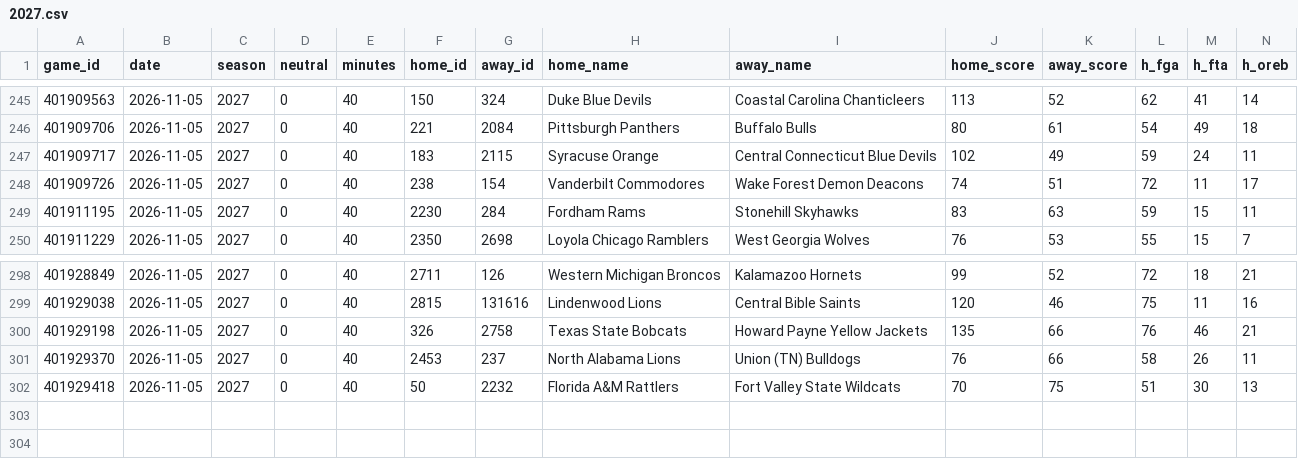
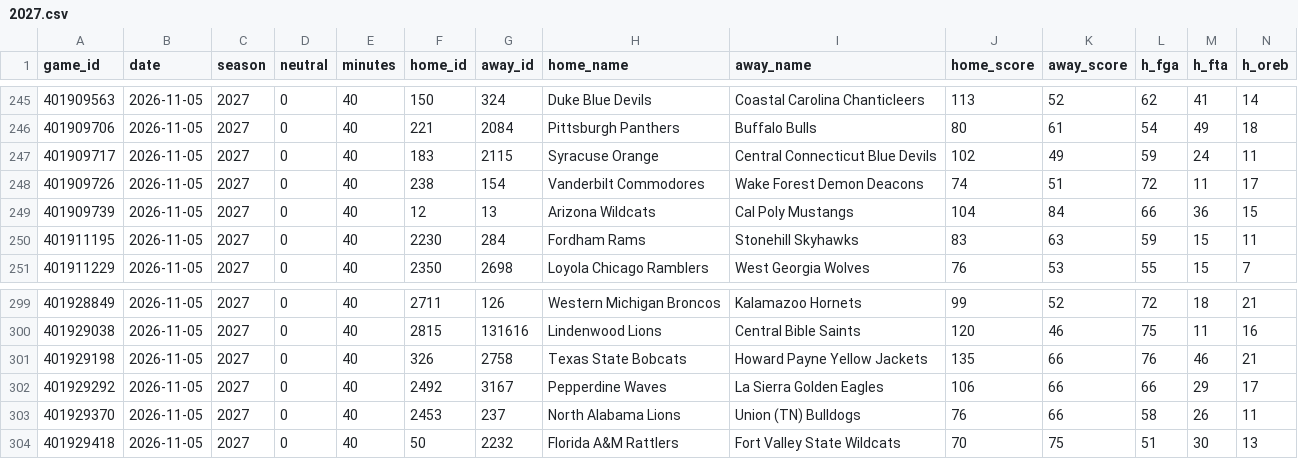
Before and after one commit to patjennings96-ctrl/ncaab-edge-board, a CSV file: data/games/2027.csv, drawn as a sheet; only a part is shown, gaps mark what is left out; rows hold the shown columns only; the diff names each change by its address in the sheet, - before the commit and + after, or states it on an @@ line.

```diff
--- a/data/games/2027.csv
+++ b/data/games/2027.csv
+row 249: 401909739 | 2026-11-05 | 2027 | 0 | 40 | 12 | 13 | Arizona Wildcats | Cal Poly Mustangs | 104 | 84 | 66 | 36 | 15
+row 302: 401929292 | 2026-11-05 | 2027 | 0 | 40 | 2492 | 3167 | Pepperdine Waves | La Sierra Golden Eagles | 106 | 66 | 66 | 29 | 17
```
Also changed, not shown: data/history/cal_log.csv, data/history/card_log.csv, 8 other files.
